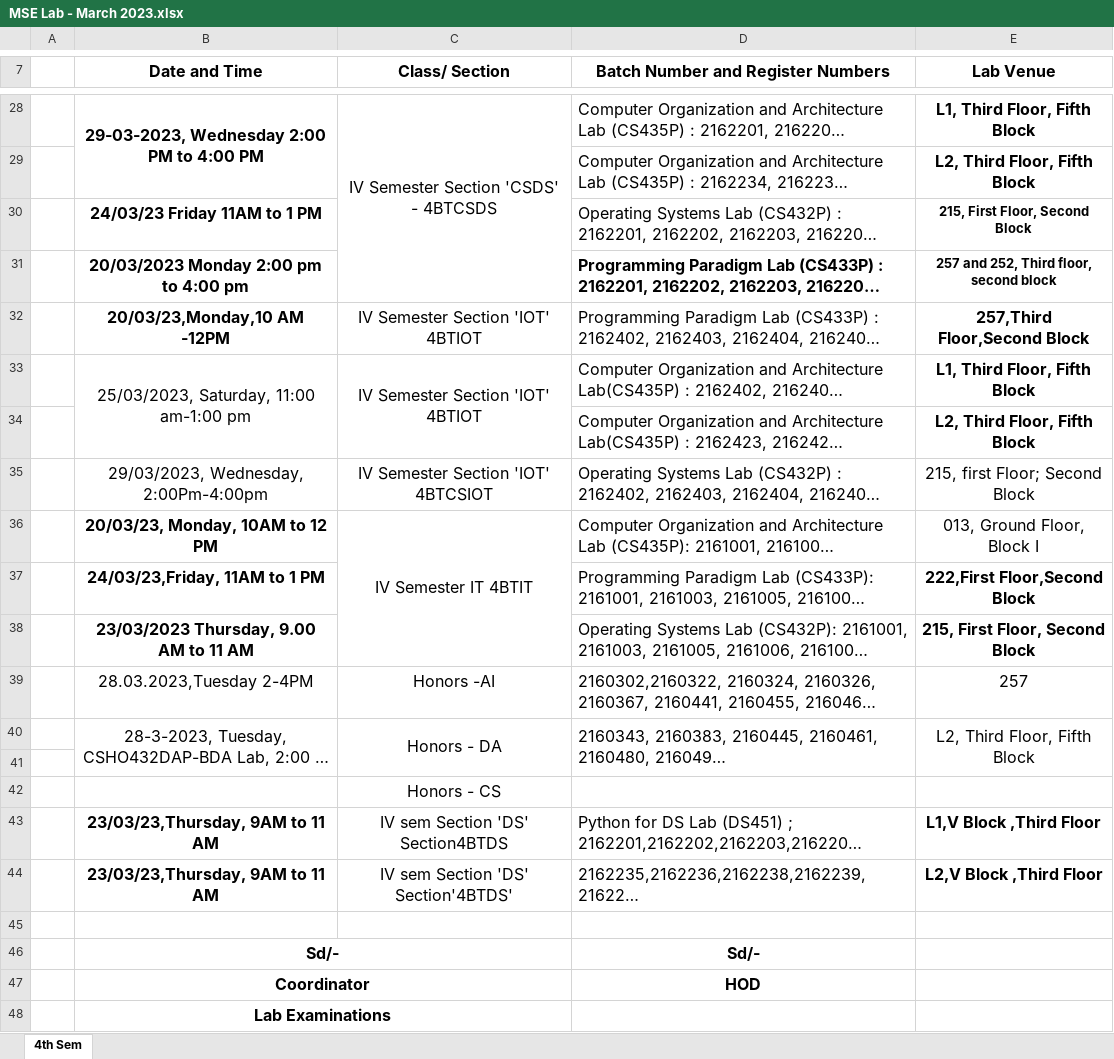
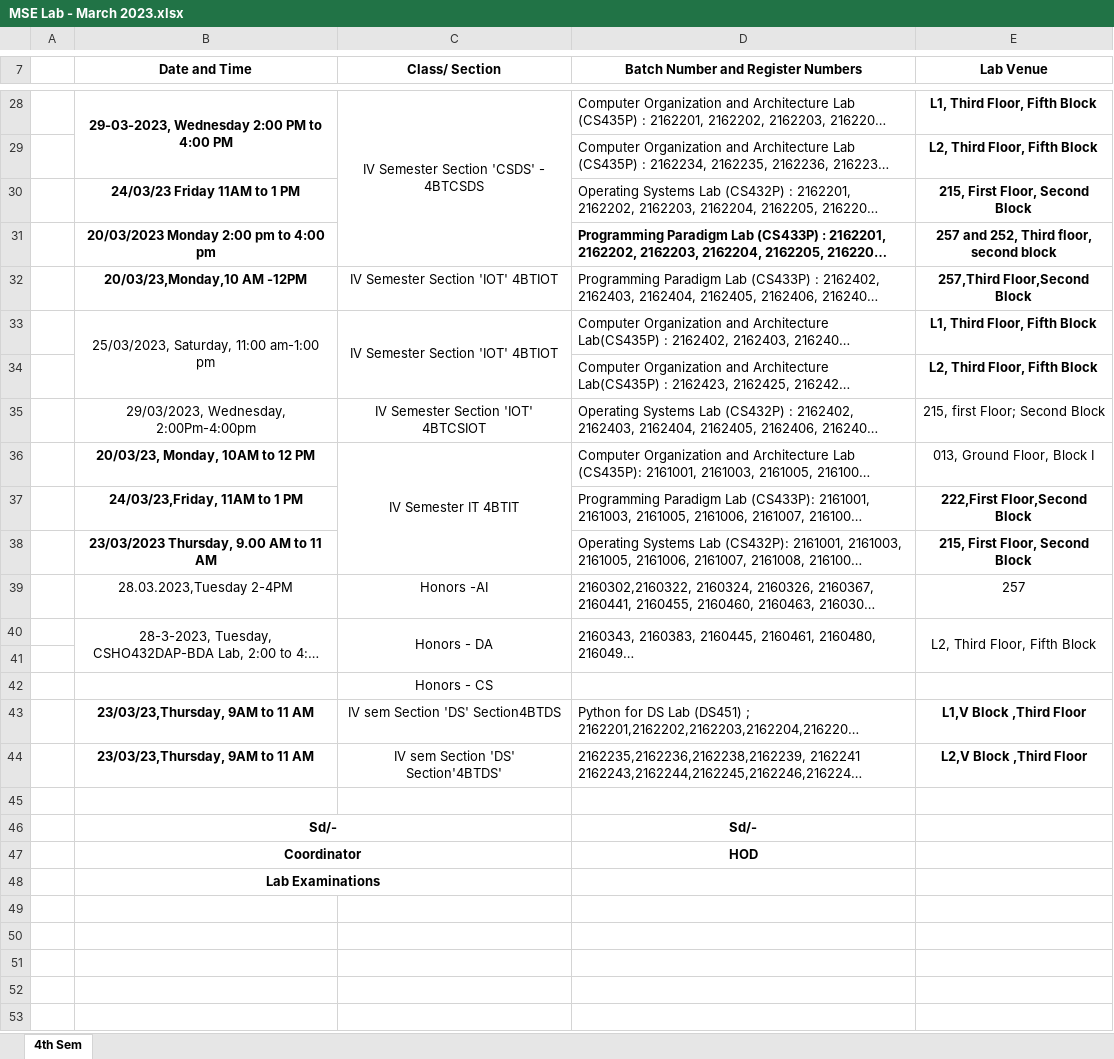
Before and after one commit to A2162014/BTech-Fourth-Semester, an Excel workbook: MSE Lab - March 2023.xlsx, sheet 4th Sem, drawn as a sheet; only a part is shown, gaps mark what is left out; long unchanged cells end in …; values as stored, in another font and other column widths than the file's, no borders; the diff covers the shown part only; the diff names each change by its address in the sheet, - before the commit and + after, or states it on an @@ line.

```diff
--- a/MSE Lab - March 2023.xlsx (sheet 4th Sem)
+++ b/MSE Lab - March 2023.xlsx (sheet 4th Sem)
@@ B7:E7 text size: smaller @@
@@ B28:E28 text size: smaller @@
@@ D29:E29 text size: smaller @@
@@ B30:B31 text size: smaller @@
@@ D30:D31 text size: smaller @@
@@ B32:E33 text size: smaller @@
@@ D34:E34 text size: smaller @@
@@ B35:E36 text size: smaller @@
@@ B37:B38 text size: smaller @@
@@ D37:E38 text size: smaller @@
@@ B39:E40 text size: smaller @@
@@ C42 text size: smaller @@
@@ B43:E44 text size: smaller @@
@@ B46:B48 text size: smaller @@
@@ D46:D47 text size: smaller @@
```
Also changed, not shown: cell formats elsewhere in this sheet, 20 other files.
